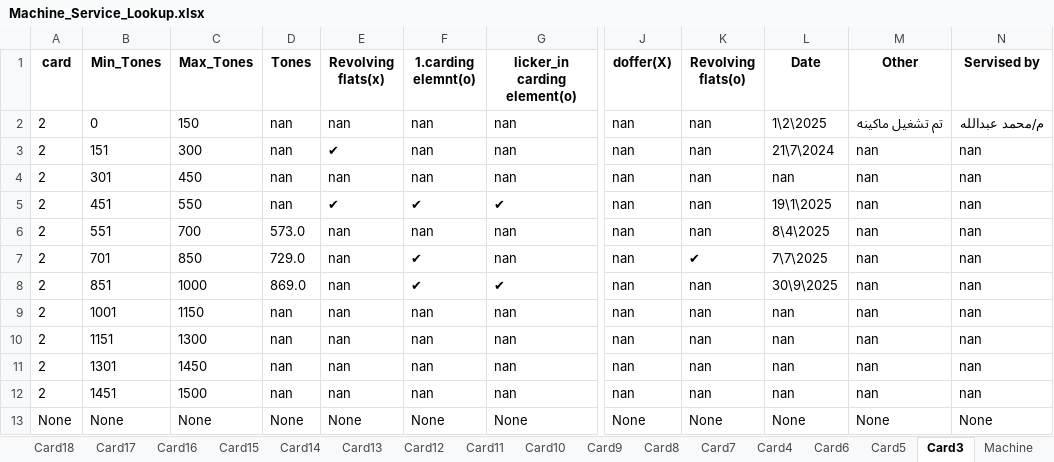
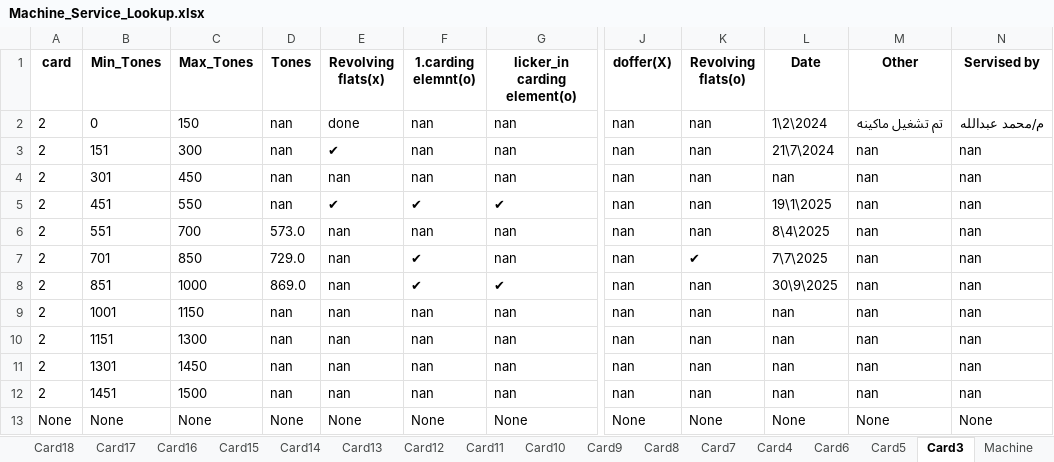
Before and after one commit to mahmedabdallh123/input-data, an Excel workbook: Machine_Service_Lookup.xlsx, sheet Card3, drawn as a sheet; only a part is shown, gaps mark what is left out; values as stored, in another font and other column widths than the file's, no borders; the diff names each change by its address in the sheet, - before the commit and + after, or states it on an @@ line.

Commit message:
Edit sheet Card3

```diff
--- a/Machine_Service_Lookup.xlsx (sheet Card3)
+++ b/Machine_Service_Lookup.xlsx (sheet Card3)
-E2 (Revolving flats(x)): nan
+E2 (Revolving flats(x)): done
-L2 (Date): 1\2\2025
+L2 (Date): 1\2\2024
```
